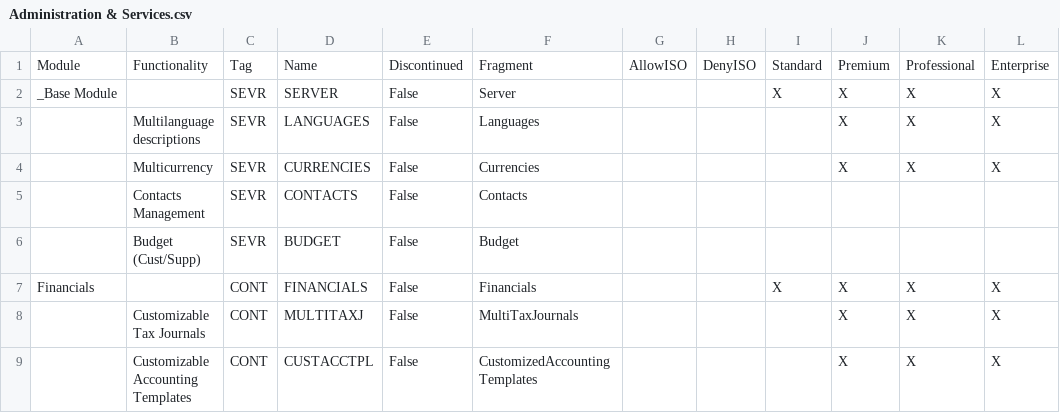
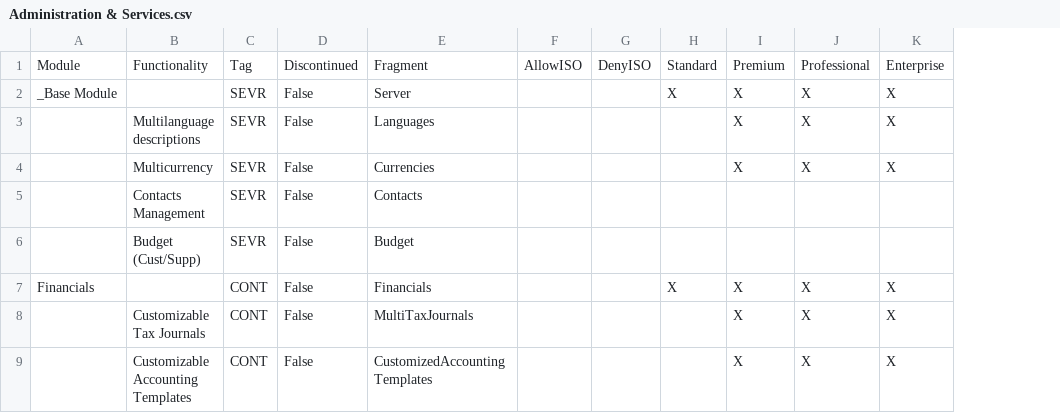
Before and after one commit to andrea-rinaldi-microarea/configurator, a CSV file: data/Administration & Services.csv, drawn as a sheet; only a part is shown; the diff names each change by its address in the sheet, - before the commit and + after, or states it on an @@ line.

Commit message:
eliminato definitivamente "name"

```diff
--- a/data/Administration & Services.csv
+++ b/data/Administration & Services.csv
-column D, rows 1-9: Name | SERVER | LANGUAGES | CURRENCIES | CONTACTS | BUDGET | FINANCIALS | MULTITAXJ | CUSTACCTPL
```
Also changed, not shown: data/Assembly & Materials.csv, data/FeaturesList.csv, 8 other files.
